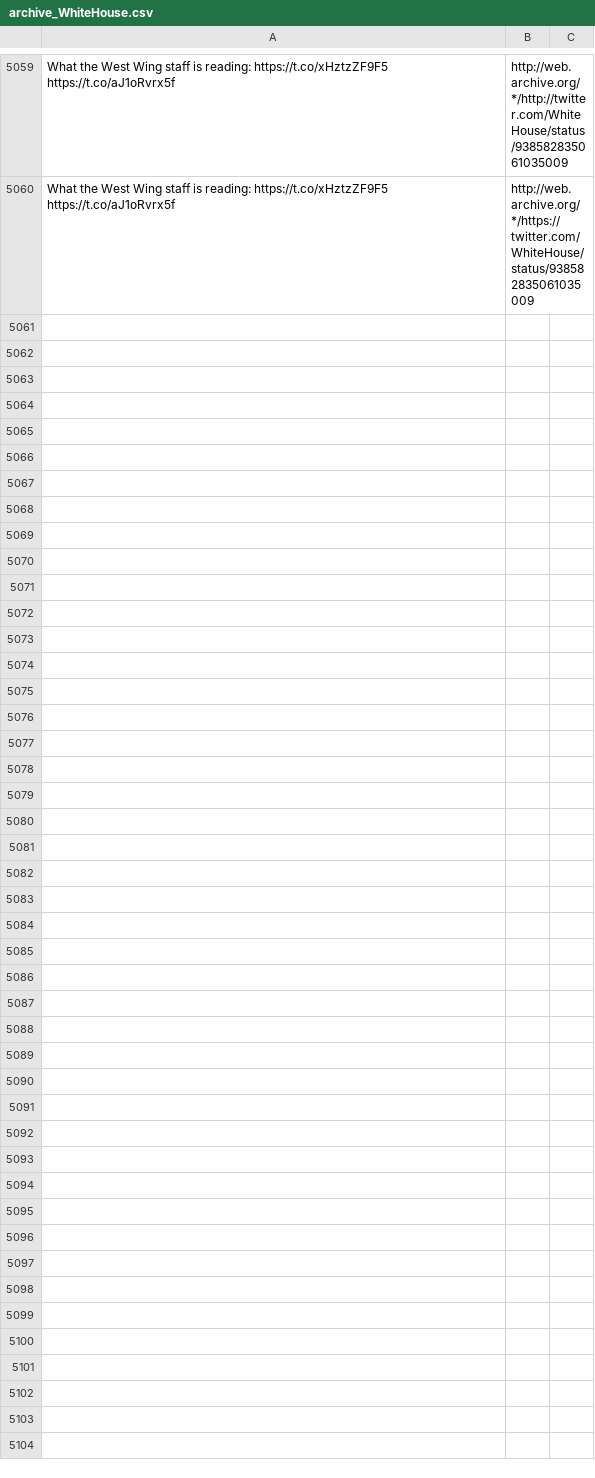
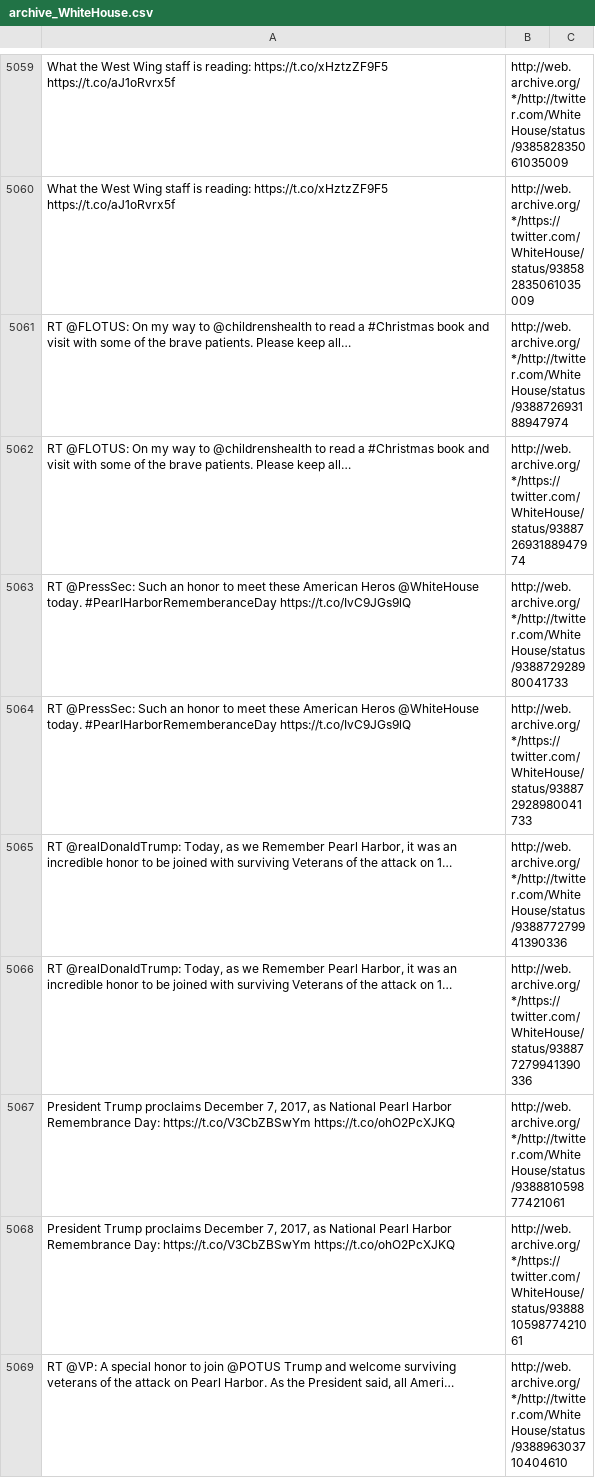
Before and after one commit to patrick-brian-mooney/archive-junta, a CSV file: data/archive_WhiteHouse.csv, drawn as a sheet; only a part is shown, gaps mark what is left out; the diff covers the shown part only; the diff names each change by its address in the sheet, - before the commit and + after, or states it on an @@ line.

```diff
--- a/data/archive_WhiteHouse.csv
+++ b/data/archive_WhiteHouse.csv
+row 5061: RT @FLOTUS: On my way to @childrenshealth to read a #Christmas book and visit with some of the brave patients. Please keep all… | http://web.archive.org/*/http://twitter.com/WhiteHouse/status/938872693188947974
+row 5062: RT @FLOTUS: On my way to @childrenshealth to read a #Christmas book and visit with some of the brave patients. Please keep all… | http://web.archive.org/*/https://twitter.com/WhiteHouse/status/938872693188947974
+row 5063: RT @PressSec: Such an honor to meet these American Heros @WhiteHouse today. #PearlHarborRememberanceDay https://t.co/IvC9JGs9lQ | http://web.archive.org/*/http://twitter.com/WhiteHouse/status/938872928980041733
+row 5064: RT @PressSec: Such an honor to meet these American Heros @WhiteHouse today. #PearlHarborRememberanceDay https://t.co/IvC9JGs9lQ | http://web.archive.org/*/https://twitter.com/WhiteHouse/status/938872928980041733
+row 5065: RT @realDonaldTrump: Today, as we Remember Pearl Harbor, it was an incredible honor to be joined with surviving Veterans of the attack on 1… | http://web.archive.org/*/http://twitter.com/WhiteHouse/status/938877279941390336
+row 5066: RT @realDonaldTrump: Today, as we Remember Pearl Harbor, it was an incredible honor to be joined with surviving Veterans of the attack on 1… | http://web.archive.org/*/https://twitter.com/WhiteHouse/status/938877279941390336
+row 5067: President Trump proclaims December 7, 2017, as National Pearl Harbor Remembrance Day: https://t.co/V3CbZBSwYm https://t.co/ohO2PcXJKQ | http://web.archive.org/*/http://twitter.com/WhiteHouse/status/938881059877421061
+row 5068: President Trump proclaims December 7, 2017, as National Pearl Harbor Remembrance Day: https://t.co/V3CbZBSwYm https://t.co/ohO2PcXJKQ | http://web.archive.org/*/https://twitter.com/WhiteHouse/status/938881059877421061
+row 5069: RT @VP: A special honor to join @POTUS Trump and welcome surviving veterans of the attack on Pearl Harbor. As the President said, all Ameri… | http://web.archive.org/*/http://twitter.com/WhiteHouse/status/938896303710404610
```
Also changed, not shown: 9 added rows elsewhere in this file, data/archive_POTUS.csv, data/archive_Scavino45.csv, 28 other files.
